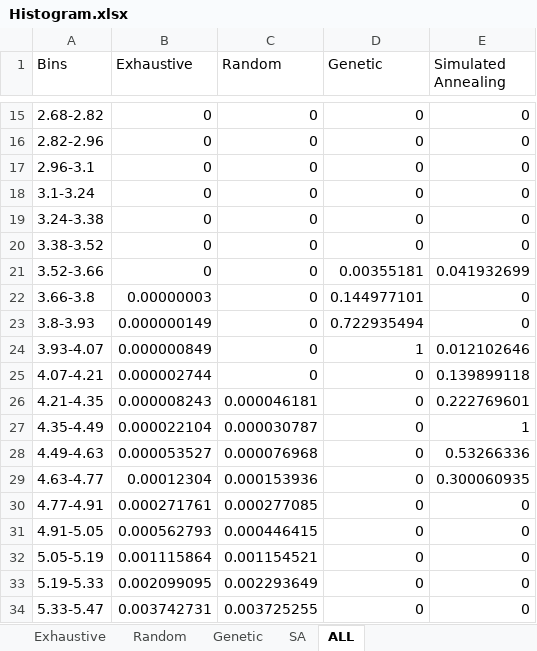
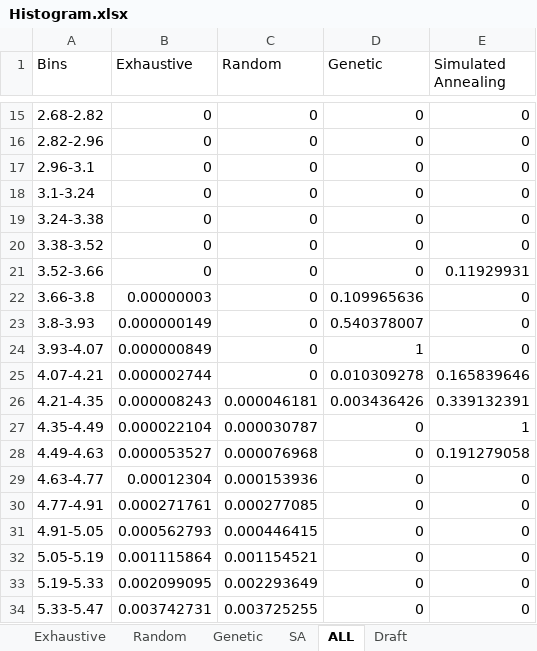
Before and after one commit to simoneliu94/Project2-TSP, an Excel workbook: Histogram.xlsx, sheet ALL, drawn as a sheet; only a part is shown, gaps mark what is left out; values as stored, in another font and other column widths than the file's, no borders; charts and pictures not drawn; the diff names each change by its address in the sheet, - before the commit and + after, or states it on an @@ line.

```diff
--- a/Histogram.xlsx (sheet ALL)
+++ b/Histogram.xlsx (sheet ALL)
+sheet tab: Draft
-D21 (Genetic): 0.00355181
+D21 (Genetic): 0
-E21 (Simulated Annealing): 0.041932699
+E21 (Simulated Annealing): 0.11929931
-D22 (Genetic): 0.144977101
+D22 (Genetic): 0.109965636
-D23 (Genetic): 0.722935494
+D23 (Genetic): 0.540378007
-E24 (Simulated Annealing): 0.012102646
+E24 (Simulated Annealing): 0
-D25 (Genetic): 0
+D25 (Genetic): 0.010309278
-E25 (Simulated Annealing): 0.139899118
+E25 (Simulated Annealing): 0.165839646
-D26 (Genetic): 0
+D26 (Genetic): 0.003436426
-E26 (Simulated Annealing): 0.222769601
+E26 (Simulated Annealing): 0.339132391
-E28 (Simulated Annealing): 0.53266336
+E28 (Simulated Annealing): 0.191279058
-E29 (Simulated Annealing): 0.300060935
+E29 (Simulated Annealing): 0
```
Also changed, not shown: sheet SA, sheet Genetic, sheet Random, sheet Exhaustive, charts or pictures, 6 other files.
